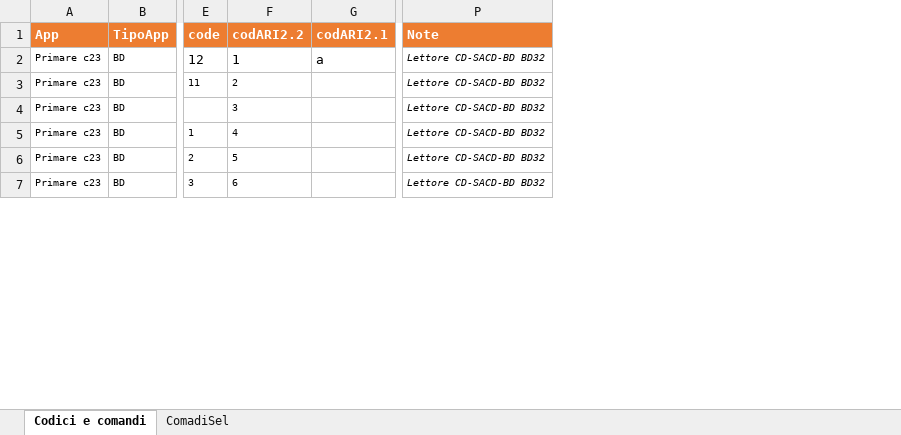
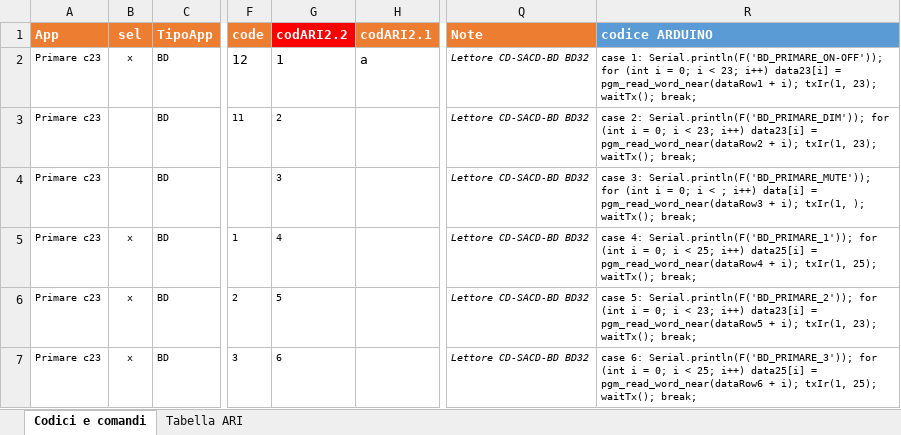
Before and after one commit to danparkerone/ARI, an Excel workbook: Codici.xlsx, sheet Codici e comandi, drawn as a sheet; only a part is shown, gaps mark what is left out; values as stored, in another font and other column widths than the file's, no borders; table styles not drawn; addresses are those after the commit; the diff covers the shown part only; the diff names each change by its address in the sheet, - before the commit and + after, or states it on an @@ line.

Commit message:
Inserimento Codici XORO

```diff
--- a/Codici.xlsx (sheet Codici e comandi)
+++ b/Codici.xlsx (sheet Codici e comandi)
-sheet tab: ComadiSel
+sheet tab: Tabella ARI
+column B (sel), rows 2-7: x |  |  | x | x | x
+column R (codice ARDUINO), rows 2-7: case 1: Serial.println(F('BD_PRIMARE_ON-OFF')); for (int i = 0; i < 23; i++) data23[i] = pgm_read_word_near(dataRow1 + i); txIr(1, 23); waitTx(); break; | case 2: Serial.println(F('BD_PRIMARE_DIM')); for (int i = 0; i < 23; i++) data23[i] = pgm_read_word_near(dataRow2 + i); txIr(1, 23); waitTx(); break; | case 3: Serial.println(F('BD_PRIMARE_MUTE')); for (int i = 0; i < ; i++) data[i] = pgm_read_word_near(dataRow3 + i); txIr(1, ); waitTx(); break; | case 4: Serial.println(F('BD_PRIMARE_1')); for (int i = 0; i < 25; i++) data25[i] = pgm_read_word_near(dataRow4 + i); txIr(1, 25); waitTx(); break; | case 5: Serial.println(F('BD_PRIMARE_2')); for (int i = 0; i < 23; i++) data23[i] = pgm_read_word_near(dataRow5 + i); txIr(1, 23); waitTx(); break; | case 6: Serial.println(F('BD_PRIMARE_3')); for (int i = 0; i < 25; i++) data25[i] = pgm_read_word_near(dataRow6 + i); txIr(1, 25); waitTx(); break;
-G1 fill: #ED7D31
+G1 fill: #FF0000
```
Also changed, not shown: 9 edited cells elsewhere in this sheet, sheet Tabella ARI, 7 other files.
